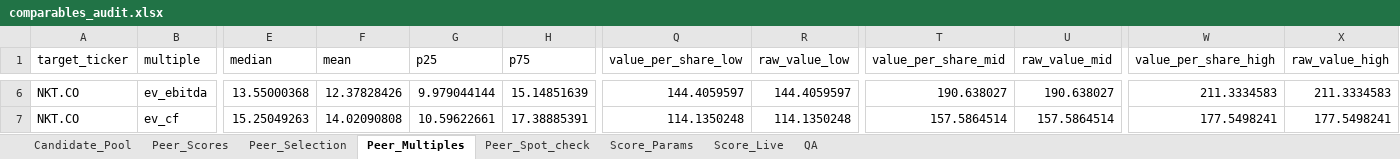
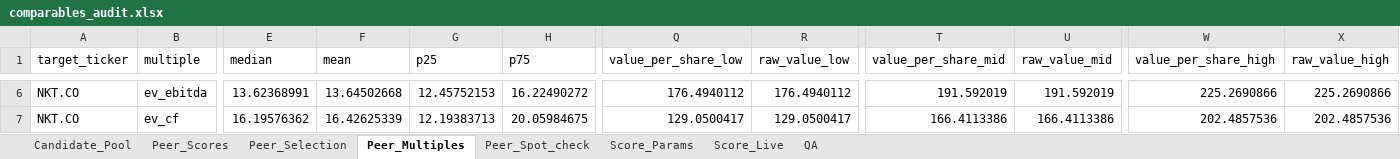
Before and after one commit to juan-finance/valuation-agent, an Excel workbook: outputs/NKT.CO_2026-10-30/relative/comparables_audit.xlsx, sheet Peer_Multiples, drawn as a sheet; only a part is shown, gaps mark what is left out; values as stored, in another font and other column widths than the file's, no borders; charts and pictures not drawn; the diff covers the shown part only; the diff names each change by its address in the sheet, - before the commit and + after, or states it on an @@ line.

```diff
--- a/outputs/NKT.CO_2026-10-30/relative/comparables_audit.xlsx (sheet Peer_Multiples)
+++ b/outputs/NKT.CO_2026-10-30/relative/comparables_audit.xlsx (sheet Peer_Multiples)
-E6 (median): 13.55000368
+E6 (median): 13.62368991
-F6 (mean): 12.37828426
+F6 (mean): 13.64502668
-G6 (p25): 9.979044144
+G6 (p25): 12.45752153
-H6 (p75): 15.14851639
+H6 (p75): 16.22490272
-Q6 (value_per_share_low): 144.4059597
+Q6 (value_per_share_low): 176.4940112
-R6 (raw_value_low): 144.4059597
+R6 (raw_value_low): 176.4940112
-T6 (value_per_share_mid): 190.638027
+T6 (value_per_share_mid): 191.592019
-U6 (raw_value_mid): 190.638027
+U6 (raw_value_mid): 191.592019
-W6 (value_per_share_high): 211.3334583
+W6 (value_per_share_high): 225.2690866
-X6 (raw_value_high): 211.3334583
+X6 (raw_value_high): 225.2690866
-E7 (median): 15.25049263
+E7 (median): 16.19576362
-F7 (mean): 14.02090808
+F7 (mean): 16.42625339
-G7 (p25): 10.59622661
+G7 (p25): 12.19383713
-H7 (p75): 17.38885391
+H7 (p75): 20.05984675
-Q7 (value_per_share_low): 114.1350248
+Q7 (value_per_share_low): 129.0500417
-R7 (raw_value_low): 114.1350248
+R7 (raw_value_low): 129.0500417
-T7 (value_per_share_mid): 157.5864514
+T7 (value_per_share_mid): 166.4113386
-U7 (raw_value_mid): 157.5864514
+U7 (raw_value_mid): 166.4113386
-W7 (value_per_share_high): 177.5498241
+W7 (value_per_share_high): 202.4857536
-X7 (raw_value_high): 177.5498241
+X7 (raw_value_high): 202.4857536
```
Also changed, not shown: 114 edited cells elsewhere in this sheet, sheet Score_Live, sheet Peer_Selection, sheet Peer_Scores, sheet Score_Params, sheet Peer_Spot_check, sheet Candidate_Pool, outputs/NKT.CO_2026-10-30/relative/regression_valuation.xlsx, 16 other files.
